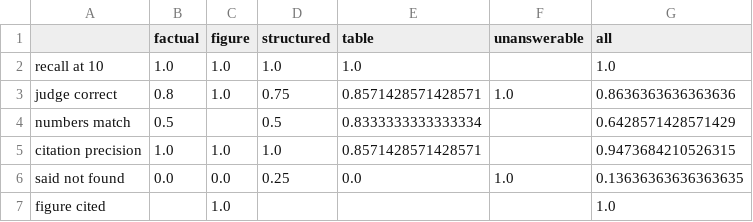
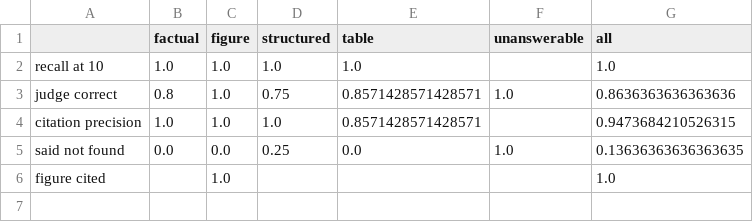
Before and after one commit to jain-brain/ayr-answer-engine, a CSV file: results/dev_by_type.csv, drawn as a sheet.

```diff
--- a/results/dev_by_type.csv
+++ b/results/dev_by_type.csv
@@ -3,3 +3,2 @@ recall at 10,1.0,1.0,1.0,1.0,,1.0
 judge correct,0.8,1.0,0.75,0.8571428571428571,1.0,0.8636363636363636
-numbers match,0.5,,0.5,0.8333333333333334,,0.6428571428571429
 citation precision,1.0,1.0,1.0,0.8571428571428571,,0.9473684210526315
```
Also changed, not shown: results/self_new_test_by_type.csv, 6 other files.
